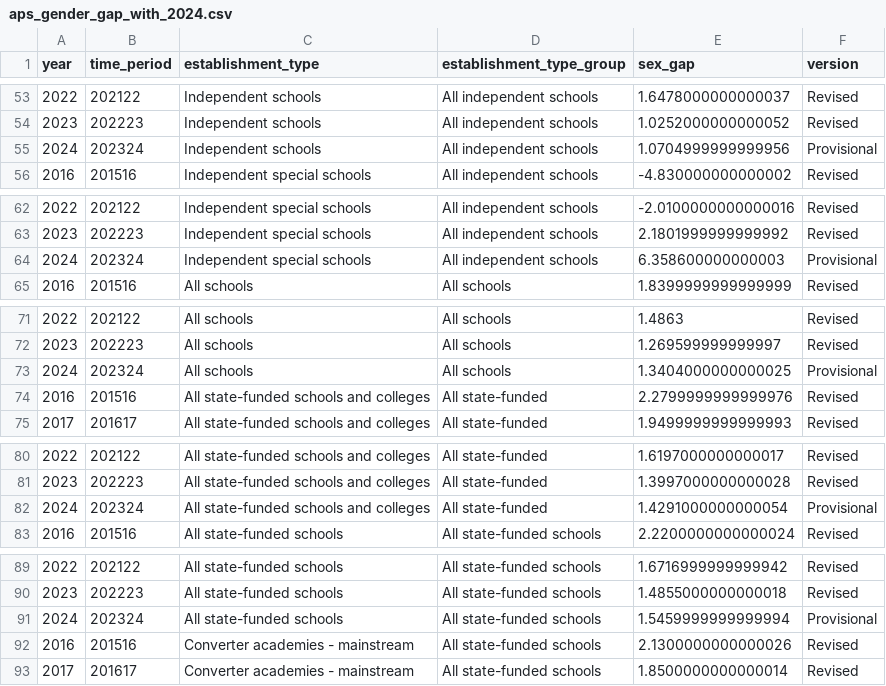
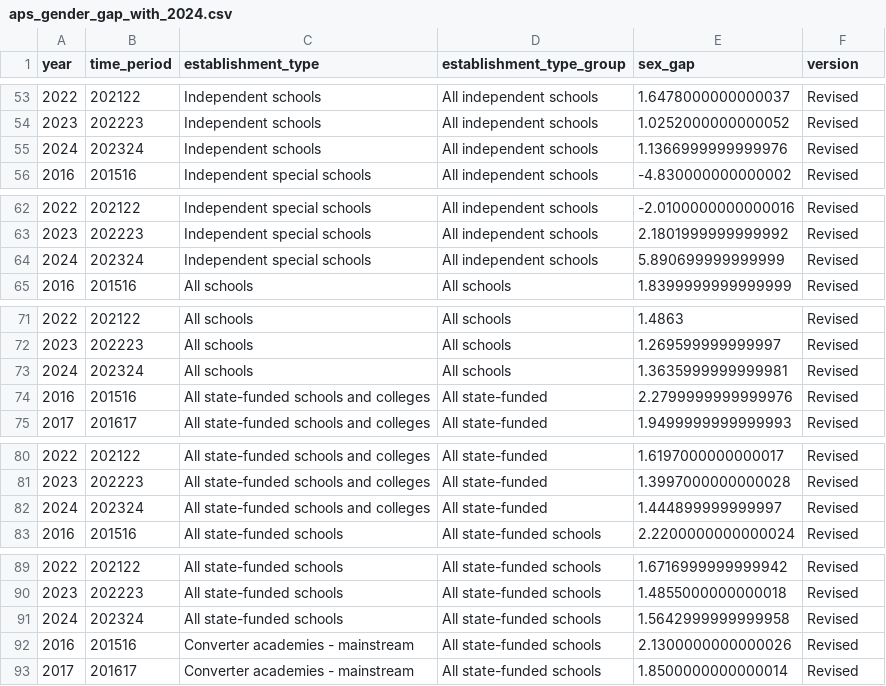
Before and after one commit to dfe-analytical-services/ks5-timeseries-attainment-and-single-year-entries, a CSV file: data/aps_gender_gap_with_2024.csv, drawn as a sheet; only a part is shown, gaps mark what is left out; the diff covers the shown part only.

```diff
--- a/data/aps_gender_gap_with_2024.csv
+++ b/data/aps_gender_gap_with_2024.csv
@@ -54,3 +54,3 @@ year,time_period,establishment_type,establishment_type_group,sex_gap,version
 2023,202223,Independent schools,All independent schools,1.0252000000000052,Revised
-2024,202324,Independent schools,All independent schools,1.0704999999999956,Provisional
+2024,202324,Independent schools,All independent schools,1.1366999999999976,Revised
 2016,201516,Independent special schools,All independent schools,-4.830000000000002,Revised
@@ -63,3 +63,3 @@ year,time_period,establishment_type,establishment_type_group,sex_gap,version
 2023,202223,Independent special schools,All independent schools,2.1801999999999992,Revised
-2024,202324,Independent special schools,All independent schools,6.358600000000003,Provisional
+2024,202324,Independent special schools,All independent schools,5.890699999999999,Revised
 2016,201516,All schools,All schools,1.8399999999999999,Revised
@@ -72,3 +72,3 @@ year,time_period,establishment_type,establishment_type_group,sex_gap,version
 2023,202223,All schools,All schools,1.269599999999997,Revised
-2024,202324,All schools,All schools,1.3404000000000025,Provisional
+2024,202324,All schools,All schools,1.3635999999999981,Revised
 2016,201516,All state-funded schools and colleges,All state-funded,2.2799999999999976,Revised
@@ -81,3 +81,3 @@ year,time_period,establishment_type,establishment_type_group,sex_gap,version
 2023,202223,All state-funded schools and colleges,All state-funded,1.3997000000000028,Revised
-2024,202324,All state-funded schools and colleges,All state-funded,1.4291000000000054,Provisional
+2024,202324,All state-funded schools and colleges,All state-funded,1.444899999999997,Revised
 2016,201516,All state-funded schools,All state-funded schools,2.2200000000000024,Revised
@@ -90,3 +90,3 @@ year,time_period,establishment_type,establishment_type_group,sex_gap,version
 2023,202223,All state-funded schools,All state-funded schools,1.4855000000000018,Revised
-2024,202324,All state-funded schools,All state-funded schools,1.5459999999999994,Provisional
+2024,202324,All state-funded schools,All state-funded schools,1.5642999999999958,Revised
 2016,201516,Converter academies - mainstream,All state-funded schools,2.1300000000000026,Revised
```
Also changed, not shown: 24 edited cells elsewhere in this file, data/alevel_attainment_with_2024.csv, data/all_alevel_timeseries_data_1996_to_2024.csv, 4 other files.
